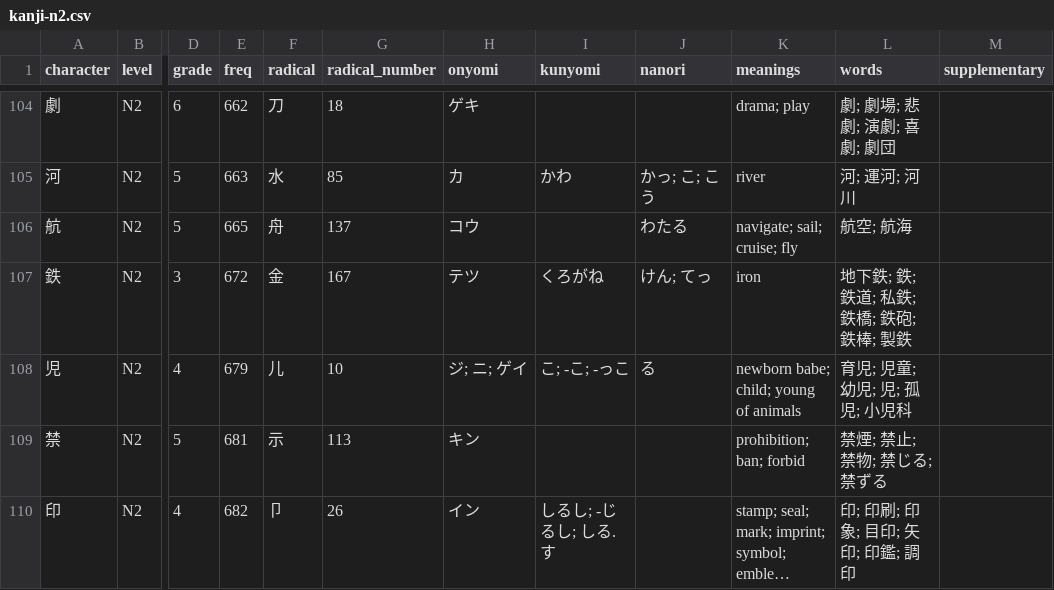
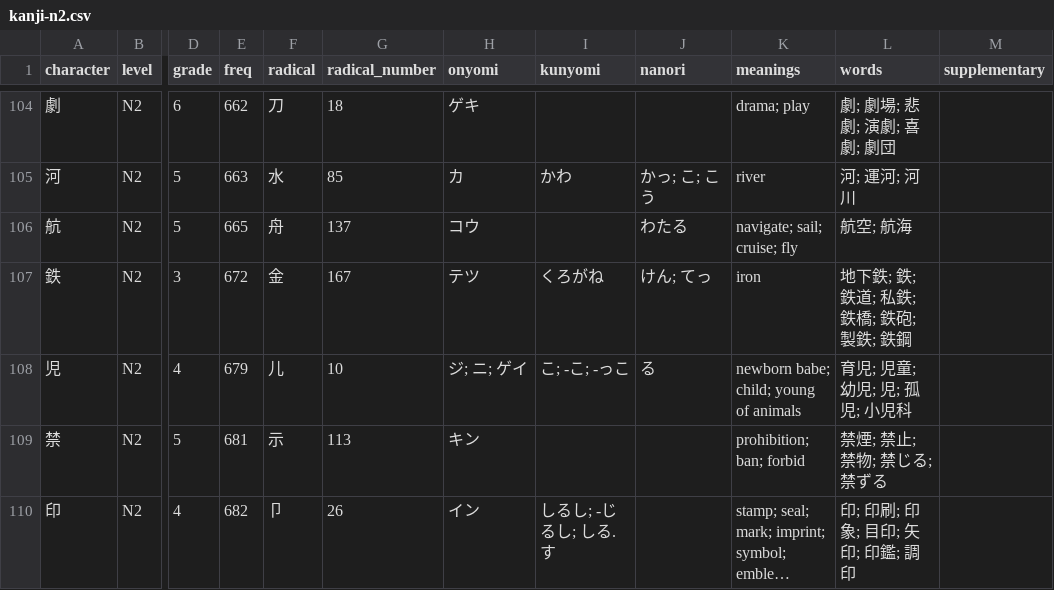
Before and after one commit to evanclan/OpenJLPT, a CSV file: data/csv/kanji-n2.csv, drawn as a sheet; only a part is shown, gaps mark what is left out; long unchanged cells end in …; the diff covers the shown part only; the diff names each change by its address in the sheet, - before the commit and + after, or states it on an @@ line.

```diff
--- a/data/csv/kanji-n2.csv
+++ b/data/csv/kanji-n2.csv
-L107 (words): 地下鉄; 鉄; 鉄道; 私鉄; 鉄橋; 鉄砲; 鉄棒; 製鉄
+L107 (words): 地下鉄; 鉄; 鉄道; 私鉄; 鉄橋; 鉄砲; 製鉄; 鉄鋼
```
Also changed, not shown: 7 edited cells elsewhere in this file, data/csv/kanji-n1.csv, data/csv/kanji-n3.csv, 20 other files.
